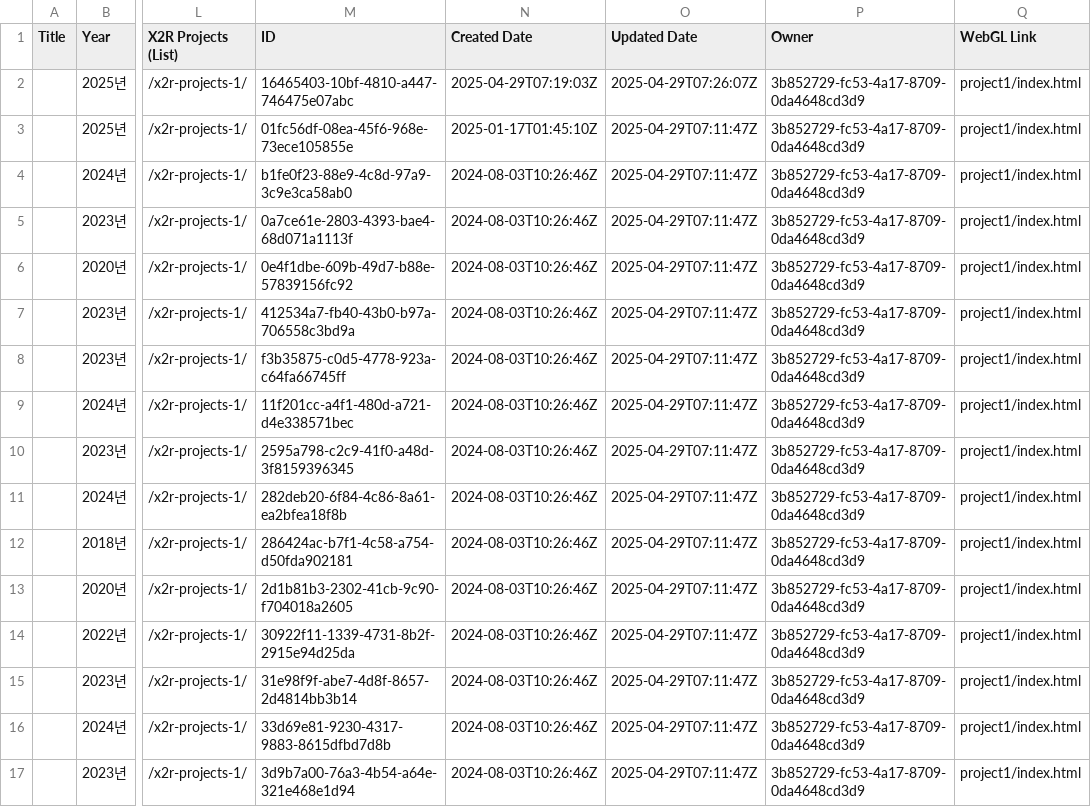
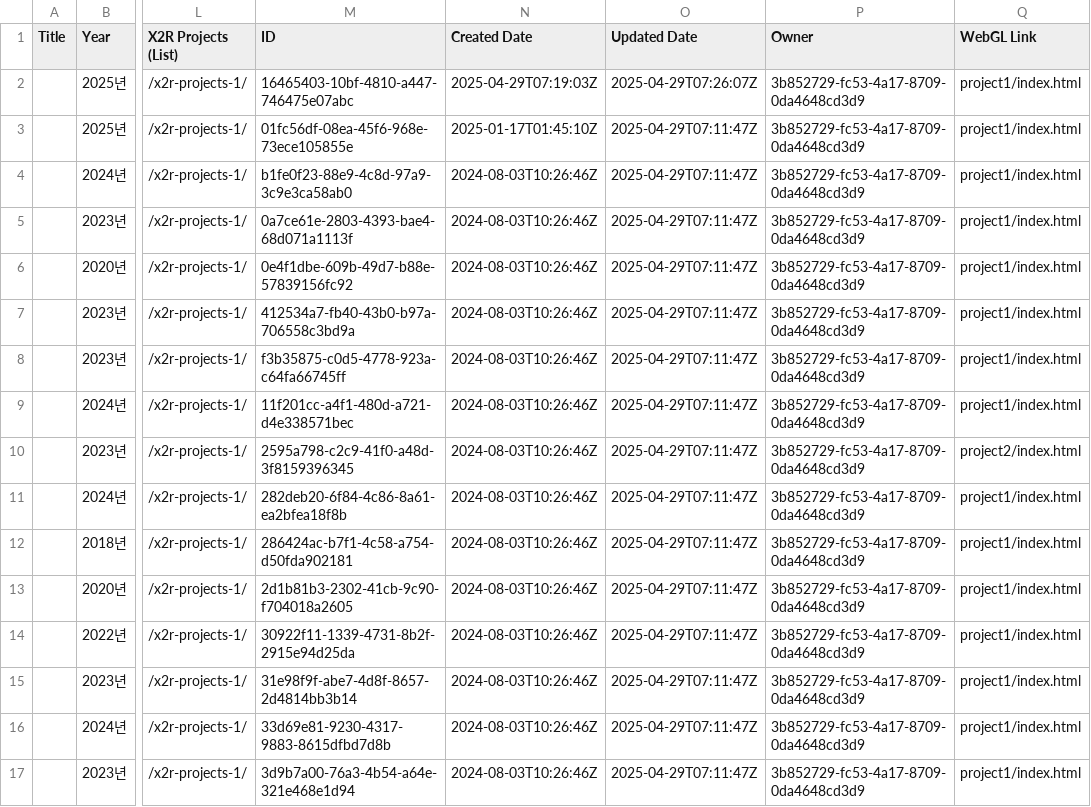
Before and after one commit to X2RMaster/X2RHomepage, a CSV file: X2R Projects.csv, drawn as a sheet; only a part is shown, gaps mark what is left out; the diff names each change by its address in the sheet, - before the commit and + after, or states it on an @@ line.

```diff
--- a/X2R Projects.csv
+++ b/X2R Projects.csv
-Q10 (WebGL Link): project1/index.html
+Q10 (WebGL Link): project2/index.html
```
Also changed, not shown: X2R Projects2.csv, 34 other files.
